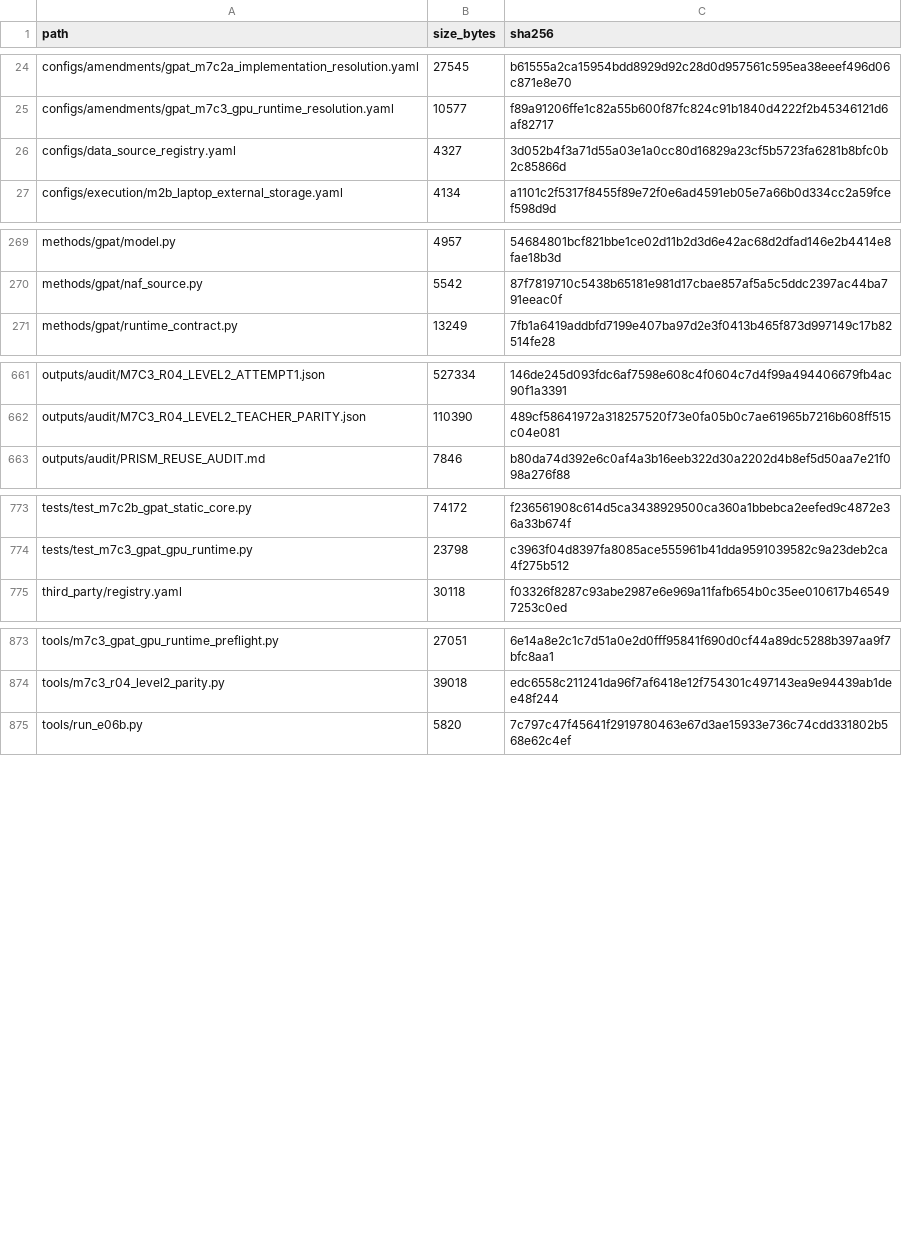
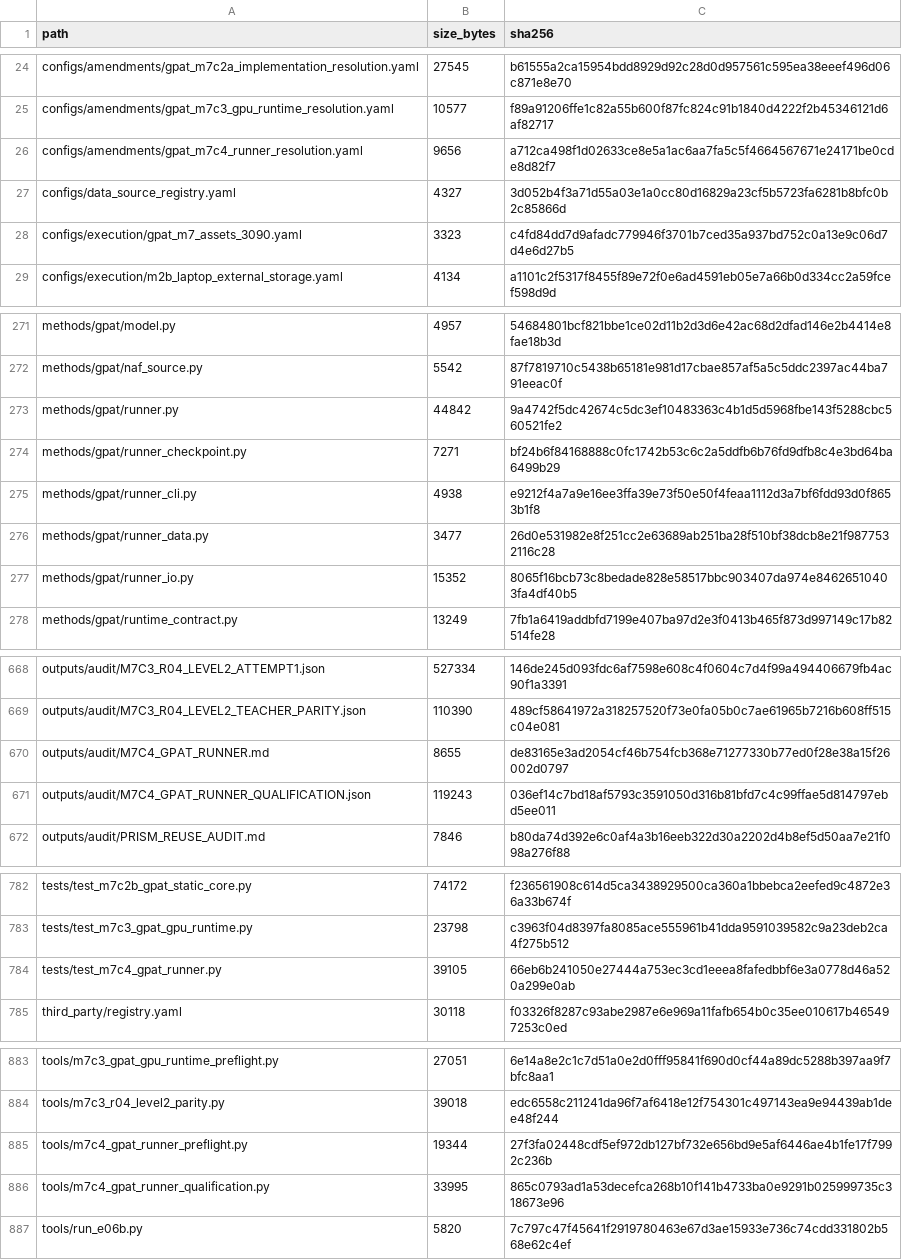
Before and after one commit to COngtuthien/GPAT_TransferBench, a CSV file: outputs/audit/ARTIFACT_INDEX.csv, drawn as a sheet; only a part is shown, gaps mark what is left out; the diff covers the shown part only.

```diff
--- a/outputs/audit/ARTIFACT_INDEX.csv
+++ b/outputs/audit/ARTIFACT_INDEX.csv
@@ -25,3 +25,5 @@ configs/amendments/gpat_m7c2a_implementation_resolution.yaml,27545,b61555a2ca159
 configs/amendments/gpat_m7c3_gpu_runtime_resolution.yaml,10577,f89a91206ffe1c82a55b600f87fc824c91b1840d4222f2b45346121d6af82717
+configs/amendments/gpat_m7c4_runner_resolution.yaml,9656,a712ca498f1d02633ce8e5a1ac6aa7fa5c5f4664567671e24171be0cde8d82f7
 configs/data_source_registry.yaml,4327,3d052b4f3a71d55a03e1a0cc80d16829a23cf5b5723fa6281b8bfc0b2c85866d
+configs/execution/gpat_m7_assets_3090.yaml,3323,c4fd84dd7d9afadc779946f3701b7ced35a937bd752c0a13e9c06d7d4e6d27b5
 configs/execution/m2b_laptop_external_storage.yaml,4134,a1101c2f5317f8455f89e72f0e6ad4591eb05e7a66b0d334cc2a59fcef598d9d
@@ -270,2 +272,7 @@ methods/gpat/model.py,4957,54684801bcf821bbe1ce02d11b2d3d6e42ac68d2dfad146e2b441
 methods/gpat/naf_source.py,5542,87f7819710c5438b65181e981d17cbae857af5a5c5ddc2397ac44ba791eeac0f
+methods/gpat/runner.py,44842,9a4742f5dc42674c5dc3ef10483363c4b1d5d5968fbe143f5288cbc560521fe2
+methods/gpat/runner_checkpoint.py,7271,bf24b6f84168888c0fc1742b53c6c2a5ddfb6b76fd9dfb8c4e3bd64ba6499b29
+methods/gpat/runner_cli.py,4938,e9212f4a7a9e16ee3ffa39e73f50e50f4feaa1112d3a7bf6fdd93d0f8653b1f8
+methods/gpat/runner_data.py,3477,26d0e531982e8f251cc2e63689ab251ba28f510bf38dcb8e21f9877532116c28
+methods/gpat/runner_io.py,15352,8065f16bcb73c8bedade828e58517bbc903407da974e84626510403fa4df40b5
 methods/gpat/runtime_contract.py,13249,7fb1a6419addbfd7199e407ba97d2e3f0413b465f873d997149c17b82514fe28
@@ -662,2 +669,4 @@ outputs/audit/M7C3_R04_LEVEL2_ATTEMPT1.json,527334,146de245d093fdc6af7598e608c4f
 outputs/audit/M7C3_R04_LEVEL2_TEACHER_PARITY.json,110390,489cf58641972a318257520f73e0fa05b0c7ae61965b7216b608ff515c04e081
+outputs/audit/M7C4_GPAT_RUNNER.md,8655,de83165e3ad2054cf46b754fcb368e71277330b77ed0f28e38a15f26002d0797
+outputs/audit/M7C4_GPAT_RUNNER_QUALIFICATION.json,119243,036ef14c7bd18af5793c3591050d316b81bfd7c4c99ffae5d814797ebd5ee011
 outputs/audit/PRISM_REUSE_AUDIT.md,7846,b80da74d392e6c0af4a3b16eeb322d30a2202d4b8ef5d50aa7e21f098a276f88
@@ -774,2 +783,3 @@ tests/test_m7c2b_gpat_static_core.py,74172,f236561908c614d5ca3438929500ca360a1bb
 tests/test_m7c3_gpat_gpu_runtime.py,23798,c3963f04d8397fa8085ace555961b41dda9591039582c9a23deb2ca4f275b512
+tests/test_m7c4_gpat_runner.py,39105,66eb6b241050e27444a753ec3cd1eeea8fafedbbf6e3a0778d46a520a299e0ab
 third_party/registry.yaml,30118,f03326f8287c93abe2987e6e969a11fafb654b0c35ee010617b465497253c0ed
@@ -874,2 +884,4 @@ tools/m7c3_gpat_gpu_runtime_preflight.py,27051,6e14a8e2c1c7d51a0e2d0fff95841f690
 tools/m7c3_r04_level2_parity.py,39018,edc6558c211241da96f7af6418e12f754301c497143ea9e94439ab1dee48f244
+tools/m7c4_gpat_runner_preflight.py,19344,27f3fa02448cdf5ef972db127bf732e656bd9e5af6446ae4b1fe17f7992c236b
+tools/m7c4_gpat_runner_qualification.py,33995,865c0793ad1a53decefca268b10f141b4733ba0e9291b025999735c318673e96
 tools/run_e06b.py,5820,7c797c47f45641f2919780463e67d3ae15933e736c74cdd331802b568e62c4ef
```
Also changed, not shown: 4 edited cells elsewhere in this file, 15 other files.
